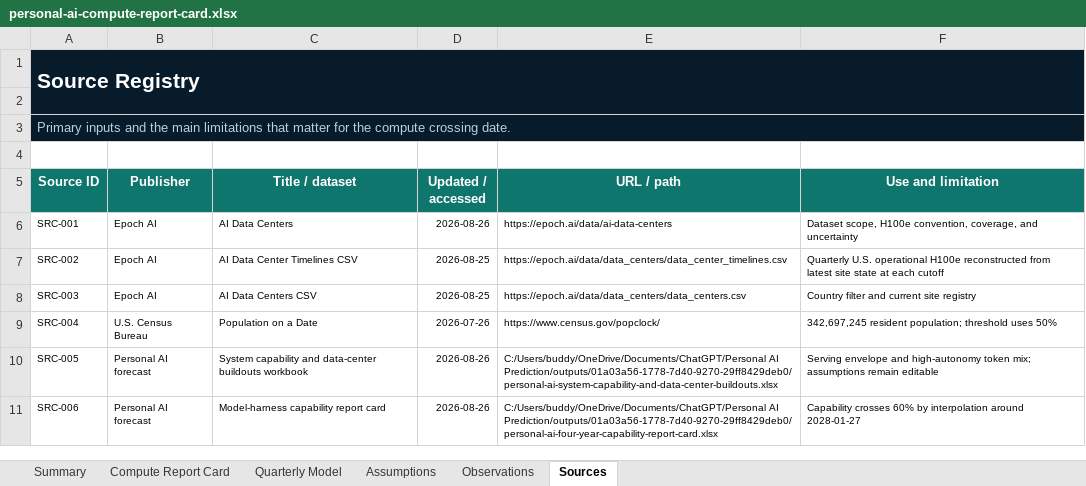
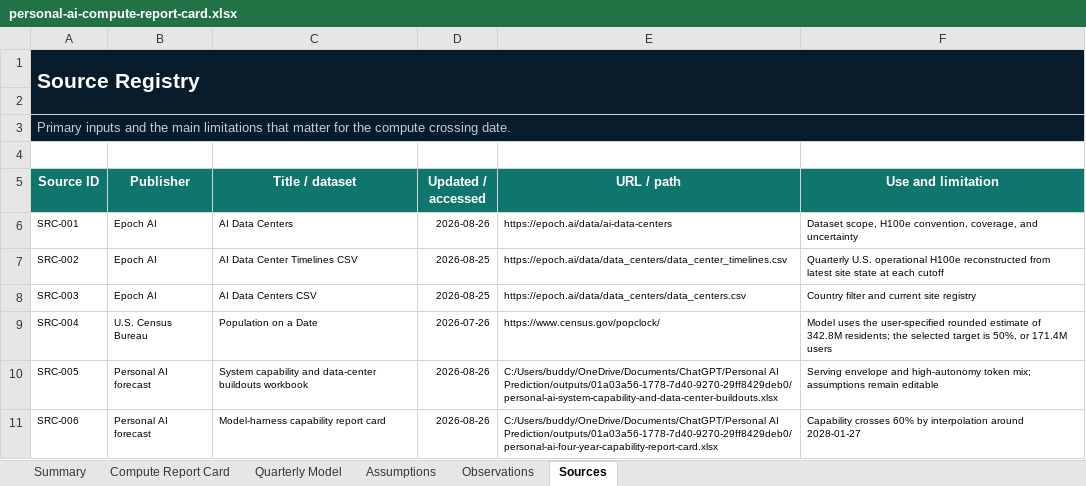
Before and after one commit to buwilliams/diffuse-personal-ai, an Excel workbook: public/reports/personal-ai-compute-report-card.xlsx, sheet Sources, drawn as a sheet; values as stored, in another font and other column widths than the file's, no borders; table styles not drawn; the diff names each change by its address in the sheet, - before the commit and + after, or states it on an @@ line.

Commit message:
Set supply target to 171.4 million users

```diff
--- a/public/reports/personal-ai-compute-report-card.xlsx (sheet Sources)
+++ b/public/reports/personal-ai-compute-report-card.xlsx (sheet Sources)
-F9 (Use and limitation): 342,697,245 resident population; threshold uses 50%
+F9 (Use and limitation): Model uses the user-specified rounded estimate of 342.8M residents; the selected target is 50%, or 171.4M users
```
Also changed, not shown: sheet Assumptions, sheet Compute Report Card, sheet Summary, sheet Quarterly Model, charts or pictures, 2 other files.
